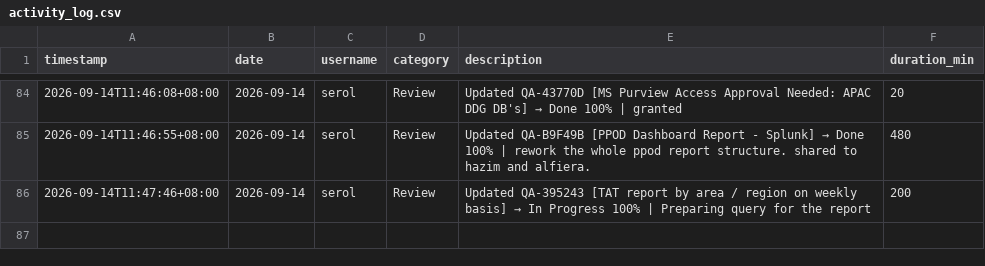
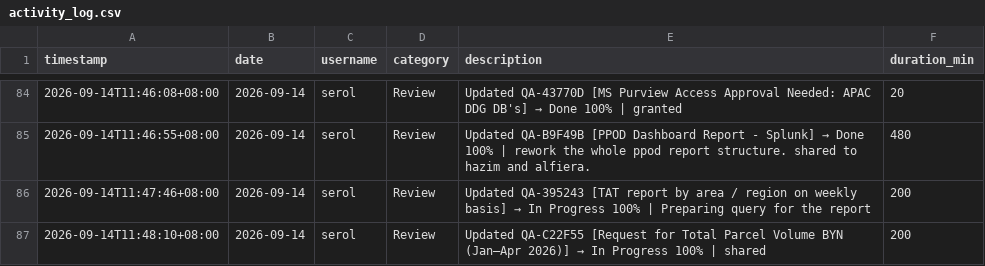
Before and after one commit to serol13/MY_opsX, a CSV file: activity_log.csv, drawn as a sheet; only a part is shown, gaps mark what is left out; the diff names each change by its address in the sheet, - before the commit and + after, or states it on an @@ line.

Commit message:
[ACTIVITY] serol — 2026-09-14

```diff
--- a/activity_log.csv
+++ b/activity_log.csv
+row 87: 2026-09-14T11:48:10+08:00 | 2026-09-14 | serol | Review | Updated QA-C22F55 [Request for Total Parcel Volume BYN (Jan–Apr 2026)] → In Progress 100% | shared | 200
```
